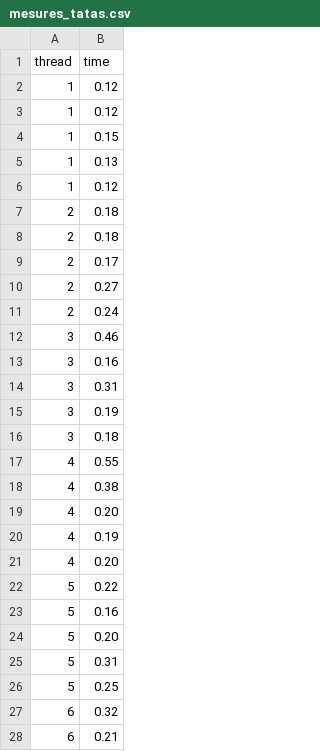
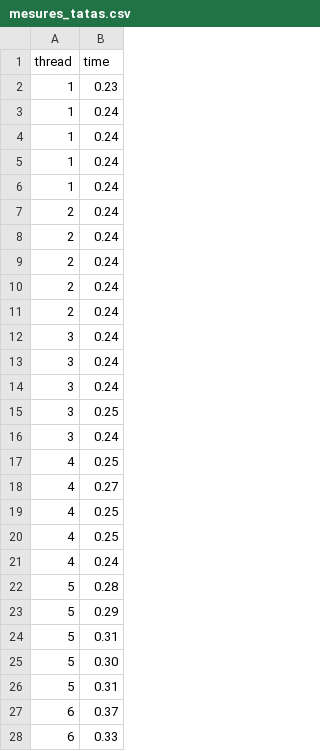
Before and after one commit to maximevolders/Syst-info-P1, a CSV file: Mesures/mesures_tatas.csv, drawn as a sheet; only a part is shown; the diff covers the shown part only.

```diff
--- a/Mesures/mesures_tatas.csv
+++ b/Mesures/mesures_tatas.csv
@@ -1,28 +1,28 @@
 thread,time
-1,0.12
-1,0.12
-1,0.15
-1,0.13
-1,0.12
-2,0.18
-2,0.18
-2,0.17
-2,0.27
+1,0.23
+1,0.24
+1,0.24
+1,0.24
+1,0.24
 2,0.24
-3,0.46
-3,0.16
-3,0.31
-3,0.19
-3,0.18
-4,0.55
-4,0.38
-4,0.20
-4,0.19
-4,0.20
-5,0.22
-5,0.16
-5,0.20
+2,0.24
+2,0.24
+2,0.24
+2,0.24
+3,0.24
+3,0.24
+3,0.24
+3,0.25
+3,0.24
+4,0.25
+4,0.27
+4,0.25
+4,0.25
+4,0.24
+5,0.28
+5,0.29
 5,0.31
-5,0.25
-6,0.32
-6,0.21
+5,0.30
+5,0.31
+6,0.37
+6,0.33
```
Also changed, not shown: 13 edited cells elsewhere in this file, Mesures/mesures_btatas.csv, Mesures/mesures_tas.csv, 9 other files.
